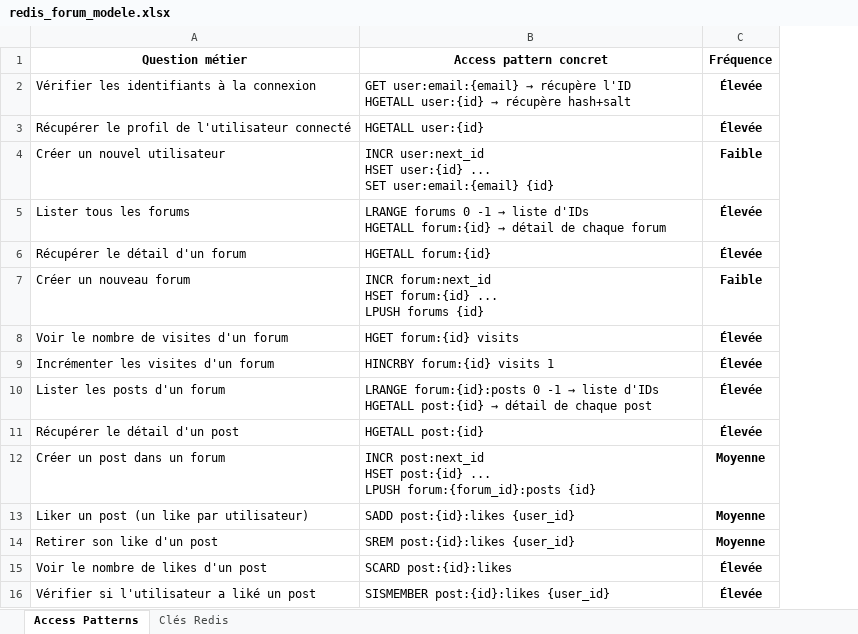
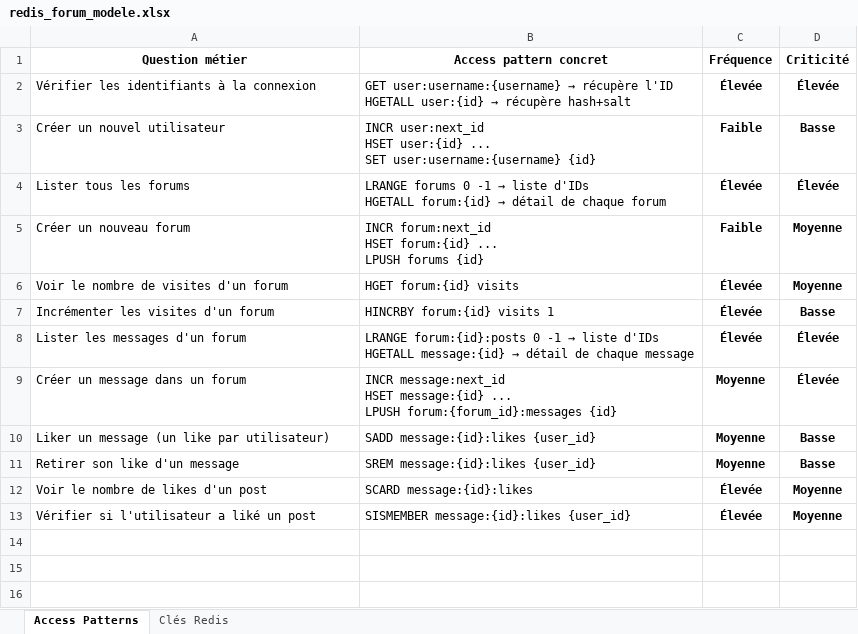
Before and after one commit to Nacera123/forumInsta, an Excel workbook: redis_forum_modele.xlsx, sheet Access Patterns, drawn as a sheet; values as stored, in another font and other column widths than the file's, no borders; removed rows and columns are numbered as before the commit, all else as after; ↵ is a line break in a cell; the diff names each change by its address in the sheet, - before the commit and + after, or states it on an @@ line.

```diff
--- a/redis_forum_modele.xlsx (sheet Access Patterns)
+++ b/redis_forum_modele.xlsx (sheet Access Patterns)
+column D (Criticité), rows 2-13: Élevée | Basse | Élevée | Moyenne | Moyenne | Basse | Élevée | Élevée | Basse | Basse | Moyenne | Moyenne
@@ B2 (Access pattern concret): GET user:email:{email} → récupère… → GET user:username:{username} → récupère… @@
-row 3: Récupérer le profil de l'utilisateur connecté | HGETALL user:{id} | Élevée
-B3 (Access pattern concret): …... ↵ SET user:email:{email} {id}
+B3 (Access pattern concret): …... ↵ SET user:username:{username} {id}
-row 6: Récupérer le détail d'un forum | HGETALL forum:{id} | Élevée
-A8 (Question métier): Lister les posts d'un forum
+A8 (Question métier): Lister les messages d'un forum
@@ B8 (Access pattern concret): …d'IDs ↵ HGETALL post:{id} → détail de chaque post → …d'IDs ↵ HGETALL message:{id} → détail de chaque message @@
-row 11: Récupérer le détail d'un post | HGETALL post:{id} | Élevée
-A9 (Question métier): Créer un post dans un forum
+A9 (Question métier): Créer un message dans un forum
-B9 (Access pattern concret): INCR post:next_id ↵ HSET post:{id} ... ↵ LPUSH forum:{forum_id}:posts {id}
+B9 (Access pattern concret): INCR message:next_id ↵ HSET message:{id} ... ↵ LPUSH forum:{forum_id}:messages {id}
-A10 (Question métier): Liker un post (un like par utilisateur)
+A10 (Question métier): Liker un message (un like par utilisateur)
-B10 (Access pattern concret): SADD post:{id}:likes {user_id}
+B10 (Access pattern concret): SADD message:{id}:likes {user_id}
-A11 (Question métier): Retirer son like d'un post
+A11 (Question métier): Retirer son like d'un message
-B11 (Access pattern concret): SREM post:{id}:likes {user_id}
+B11 (Access pattern concret): SREM message:{id}:likes {user_id}
-B12 (Access pattern concret): SCARD post:{id}:likes
+B12 (Access pattern concret): SCARD message:{id}:likes
-B13 (Access pattern concret): SISMEMBER post:{id}:likes {user_id}
+B13 (Access pattern concret): SISMEMBER message:{id}:likes {user_id}
```
Also changed, not shown: sheet Clés Redis.
